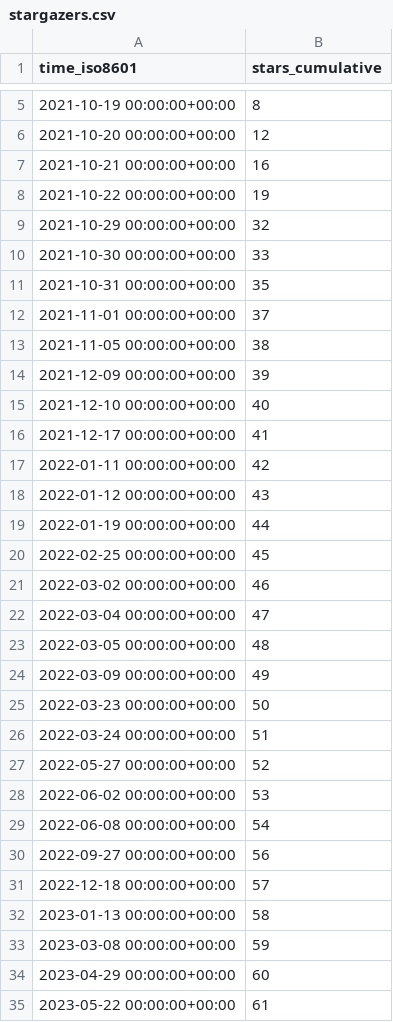
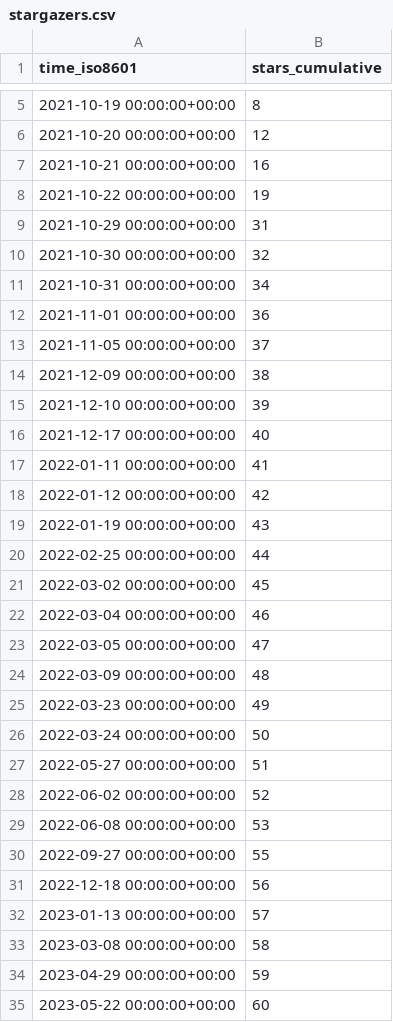
Before and after one commit to Jchicode/ghrs, a CSV file: IceFireDB/redhub/ghrs-data/stargazers.csv, drawn as a sheet; only a part is shown, gaps mark what is left out; the diff covers the shown part only.

```diff
--- a/IceFireDB/redhub/ghrs-data/stargazers.csv
+++ b/IceFireDB/redhub/ghrs-data/stargazers.csv
@@ -8,28 +8,28 @@ time_iso8601,stars_cumulative
 2021-10-22 00:00:00+00:00,19
-2021-10-29 00:00:00+00:00,32
-2021-10-30 00:00:00+00:00,33
-2021-10-31 00:00:00+00:00,35
-2021-11-01 00:00:00+00:00,37
-2021-11-05 00:00:00+00:00,38
-2021-12-09 00:00:00+00:00,39
-2021-12-10 00:00:00+00:00,40
-2021-12-17 00:00:00+00:00,41
-2022-01-11 00:00:00+00:00,42
-2022-01-12 00:00:00+00:00,43
-2022-01-19 00:00:00+00:00,44
-2022-02-25 00:00:00+00:00,45
-2022-03-02 00:00:00+00:00,46
-2022-03-04 00:00:00+00:00,47
-2022-03-05 00:00:00+00:00,48
-2022-03-09 00:00:00+00:00,49
-2022-03-23 00:00:00+00:00,50
-2022-03-24 00:00:00+00:00,51
-2022-05-27 00:00:00+00:00,52
-2022-06-02 00:00:00+00:00,53
-2022-06-08 00:00:00+00:00,54
-2022-09-27 00:00:00+00:00,56
-2022-12-18 00:00:00+00:00,57
-2023-01-13 00:00:00+00:00,58
-2023-03-08 00:00:00+00:00,59
-2023-04-29 00:00:00+00:00,60
-2023-05-22 00:00:00+00:00,61
+2021-10-29 00:00:00+00:00,31
+2021-10-30 00:00:00+00:00,32
+2021-10-31 00:00:00+00:00,34
+2021-11-01 00:00:00+00:00,36
+2021-11-05 00:00:00+00:00,37
+2021-12-09 00:00:00+00:00,38
+2021-12-10 00:00:00+00:00,39
+2021-12-17 00:00:00+00:00,40
+2022-01-11 00:00:00+00:00,41
+2022-01-12 00:00:00+00:00,42
+2022-01-19 00:00:00+00:00,43
+2022-02-25 00:00:00+00:00,44
+2022-03-02 00:00:00+00:00,45
+2022-03-04 00:00:00+00:00,46
+2022-03-05 00:00:00+00:00,47
+2022-03-09 00:00:00+00:00,48
+2022-03-23 00:00:00+00:00,49
+2022-03-24 00:00:00+00:00,50
+2022-05-27 00:00:00+00:00,51
+2022-06-02 00:00:00+00:00,52
+2022-06-08 00:00:00+00:00,53
+2022-09-27 00:00:00+00:00,55
+2022-12-18 00:00:00+00:00,56
+2023-01-13 00:00:00+00:00,57
+2023-03-08 00:00:00+00:00,58
+2023-04-29 00:00:00+00:00,59
+2023-05-22 00:00:00+00:00,60
```
Also changed, not shown: 16 edited cells elsewhere in this file.
